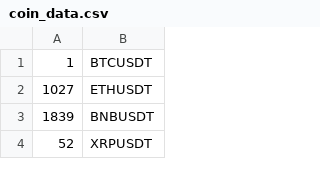
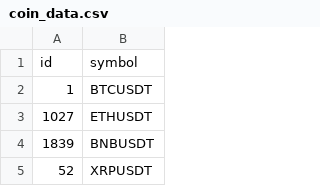
Before and after one commit to Fatihbykl/bot, a CSV file: csv_data/coin_data.csv, drawn as a sheet; only a part is shown.

```diff
--- a/csv_data/coin_data.csv
+++ b/csv_data/coin_data.csv
@@ -1 +1,2 @@
+id,symbol
 1,BTCUSDT
```
Also changed, not shown: csv_data/cmc_data.csv, 6 other files.
